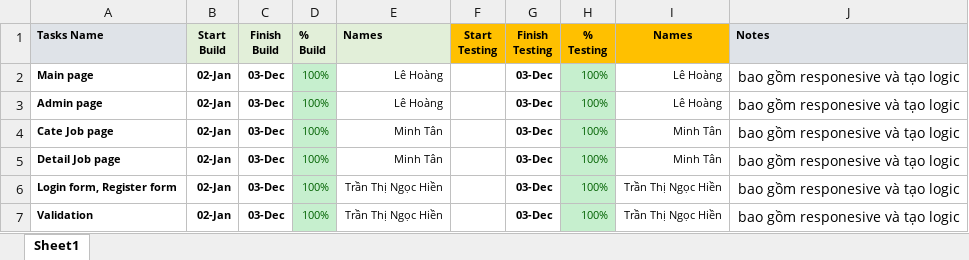
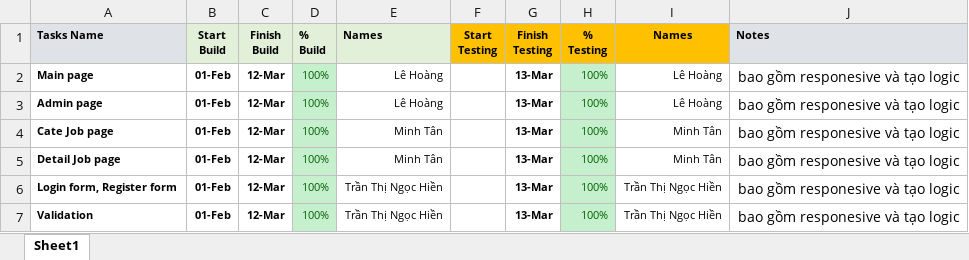
Before and after one commit to mckiller1999/final-capstone-fiverr, an Excel workbook: File phân công.xlsx, sheet Sheet1, drawn as a sheet; values as stored, in another font and other column widths than the file's, no borders; the diff names each change by its address in the sheet, - before the commit and + after, or states it on an @@ line.

Commit message:
update file phân công

```diff
--- a/File phân công.xlsx (sheet Sheet1)
+++ b/File phân công.xlsx (sheet Sheet1)
-B2:B7 (Start Build): 02-Jan
+B2:B7 (Start Build): 01-Feb
-C2:C7 (Finish Build): 03-Dec
+C2:C7 (Finish Build): 12-Mar
-G2:G7 (Finish Testing): 03-Dec
+G2:G7 (Finish Testing): 13-Mar
```
